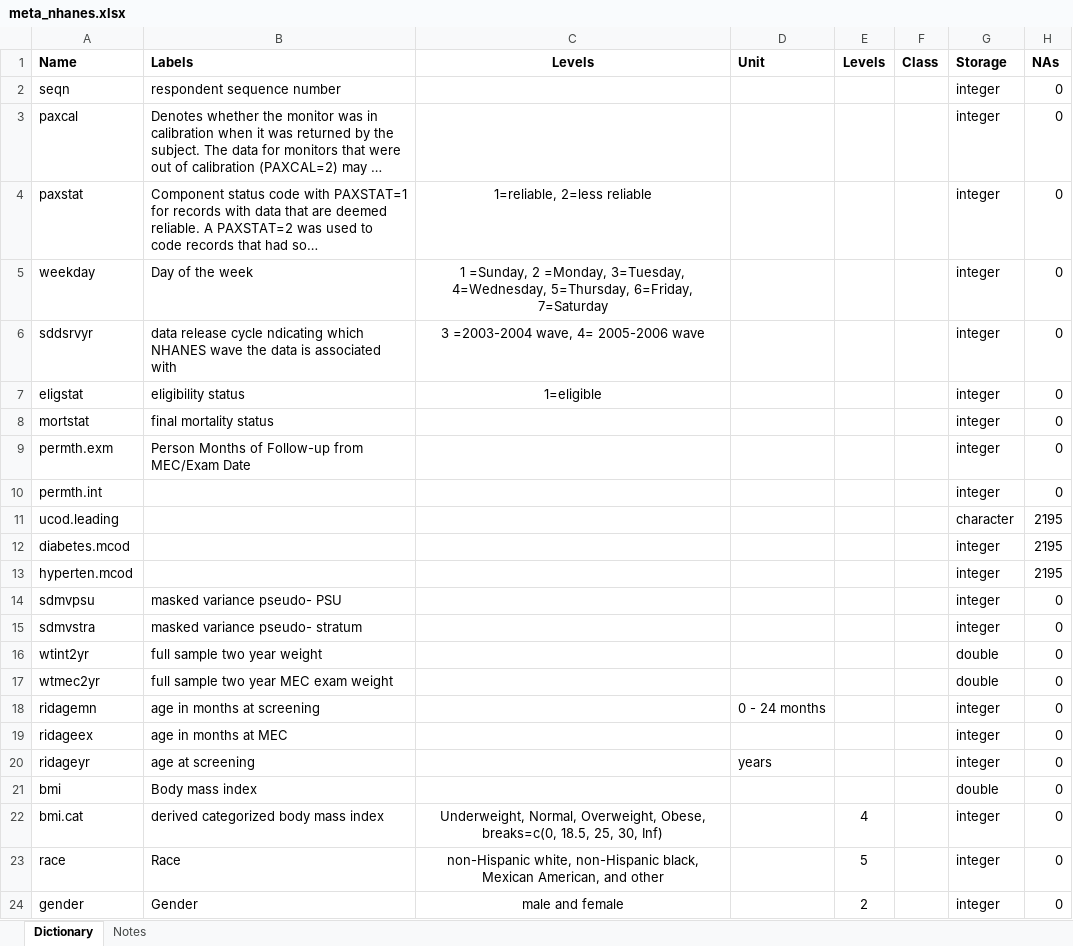
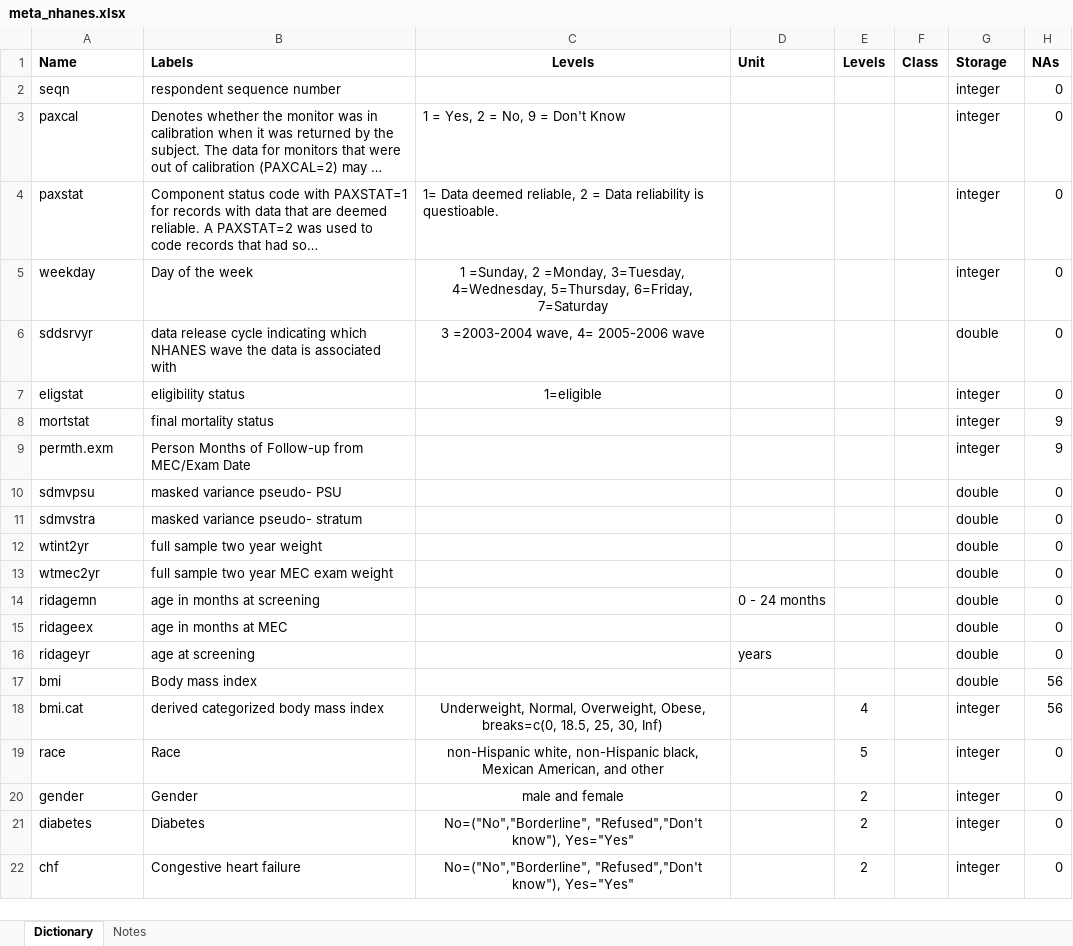
Before and after one commit to stratosida/ida-regression, an Excel workbook: data/meta_nhanes.xlsx, sheet Dictionary, drawn as a sheet; only a part is shown; the shorter side is filled out with more unchanged rows; long unchanged cells end in …; values as stored, in another font and other column widths than the file's, no borders; removed rows and columns are numbered as before the commit, all else as after; the diff covers the shown part only; the diff names each change by its address in the sheet, - before the commit and + after, or states it on an @@ line.

Commit message:
Updated data dictionary for NHAMES

```diff
--- a/data/meta_nhanes.xlsx (sheet Dictionary)
+++ b/data/meta_nhanes.xlsx (sheet Dictionary)
-C3 (Levels): (empty)
+C3 (Levels): 1 = Yes, 2 = No, 9 = Don't Know
-C4 (Levels): 1=reliable, 2=less reliable
+C4 (Levels): 1= Data deemed reliable, 2 = Data reliability is questioable.
-C4 alignment: center
+C4 alignment: left
-B6 (Labels): …release cycle ndicating which NHANES…
+B6 (Labels): …release cycle indicating which NHANES…
-G6 (Storage): integer
+G6 (Storage): double
-H8:H9 (NAs): 0
+H8:H9 (NAs): 9
-row 10: permth.int |  |  |  |  |  | integer | 0
-row 11: ucod.leading |  |  |  |  |  | character | 2195
-row 12: diabetes.mcod |  |  |  |  |  | integer | 2195
-row 13: hyperten.mcod |  |  |  |  |  | integer | 2195
-G10:G11 (Storage): integer
+G10:G11 (Storage): double
-G14:G16 (Storage): integer
+G14:G16 (Storage): double
-H17:H18 (NAs): 0
+H17:H18 (NAs): 56
```
Also changed, not shown: 18 removed rows, 39 edited cells and cell formats elsewhere in this sheet.
